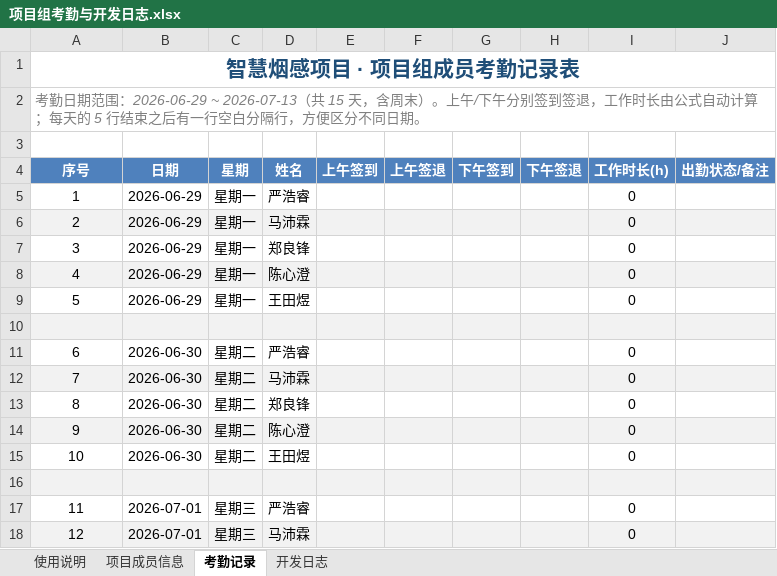
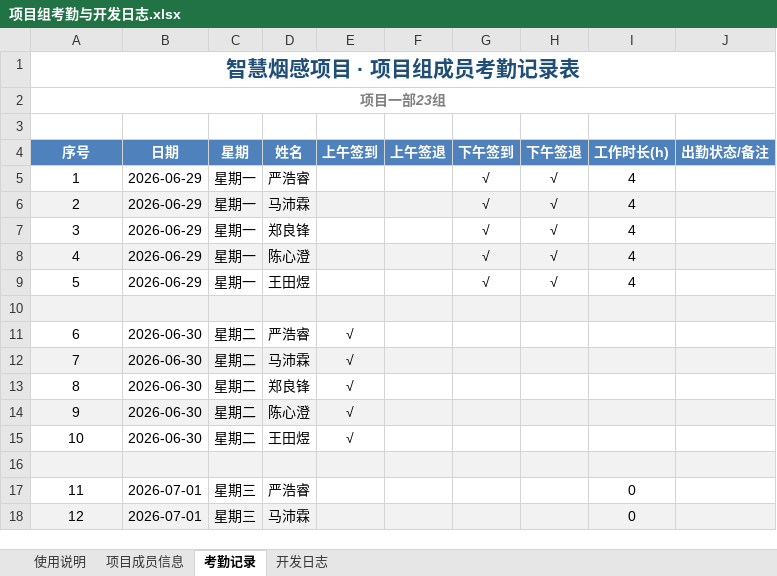
Before and after one commit to Aetik-yue/Chinasoft-Project-group23, an Excel workbook: 文档/项目组考勤与开发日志.xlsx, sheet 考勤记录, drawn as a sheet; only a part is shown; values as stored, in another font and other column widths than the file's, no borders; the diff names each change by its address in the sheet, - before the commit and + after, or states it on an @@ line.

Commit message:
考勤6.30

```diff
--- a/文档/项目组考勤与开发日志.xlsx (sheet 考勤记录)
+++ b/文档/项目组考勤与开发日志.xlsx (sheet 考勤记录)
-A2 (序号): 考勤日期范围：2026-06-29 ~ 2026-07-13（共 15 天，含周末）。上午/下午分别签到签退，工作时长由公式自动计算；每天的 5 行结束之后有一行空白分隔行，方便区分不同日期。
+A2 (序号): 项目一部23组
@@ A2 bold: off → on, alignment: left → center @@
-G5:G9 (下午签到): (empty)
+G5:G9 (下午签到): √
-H5:H9 (下午签退): (empty)
+H5:H9 (下午签退): √
-I5:I9 (工作时长(h)): 0
+I5:I9 (工作时长(h)): 4
-E11:E15 (上午签到): (empty)
+E11:E15 (上午签到): √
-I11:I15 (工作时长(h)): 0
+I11:I15 (工作时长(h)): (empty)
```
Also changed, not shown: sheet 项目成员信息, sheet 开发日志.
